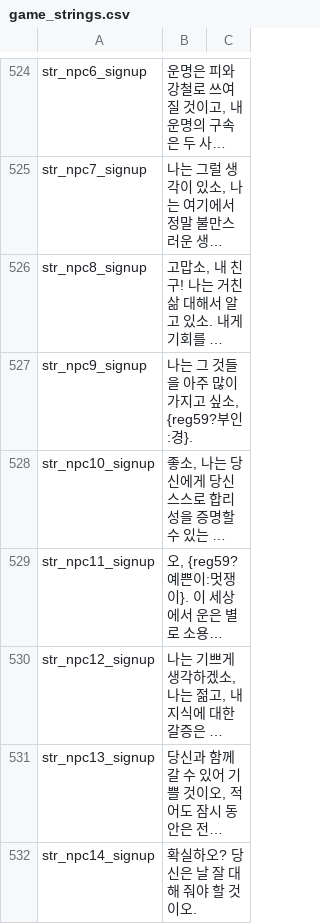
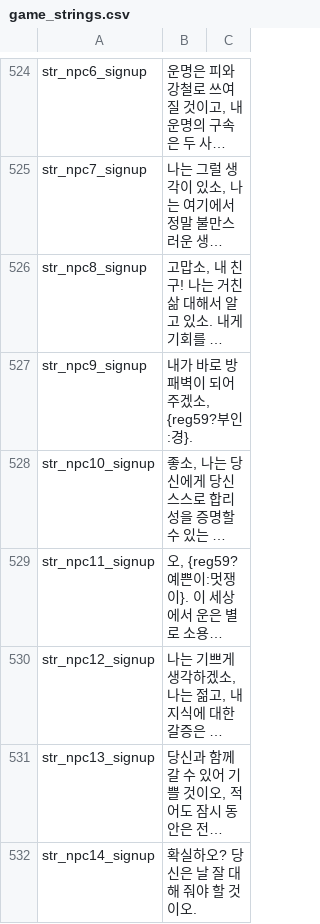
Before and after one commit to 21garam/MB_VikingConquest_R_Korean, a CSV file: languages/en/game_strings.csv, drawn as a sheet; only a part is shown, gaps mark what is left out; long unchanged cells end in …; the diff covers the shown part only; the diff names each change by its address in the sheet, - before the commit and + after, or states it on an @@ line.

```diff
--- a/languages/en/game_strings.csv
+++ b/languages/en/game_strings.csv
-B527: 나는 그 것들을 아주 많이 가지고 싶소, {reg59?부인:경}.
+B527: 내가 바로 방패벽이 되어 주겠소, {reg59?부인:경}.
```
Also changed, not shown: 15 edited cells elsewhere in this file.
